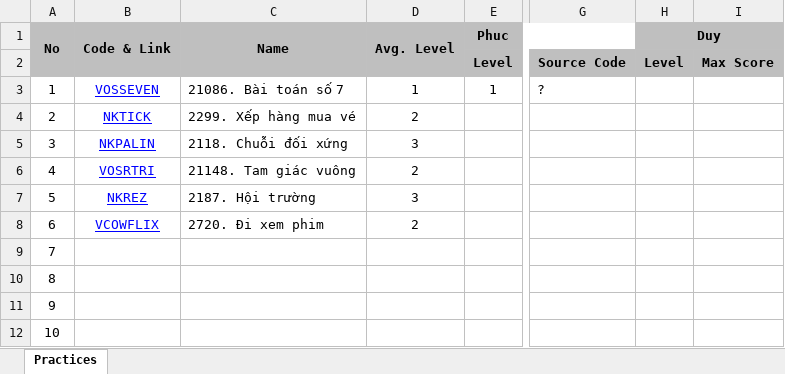
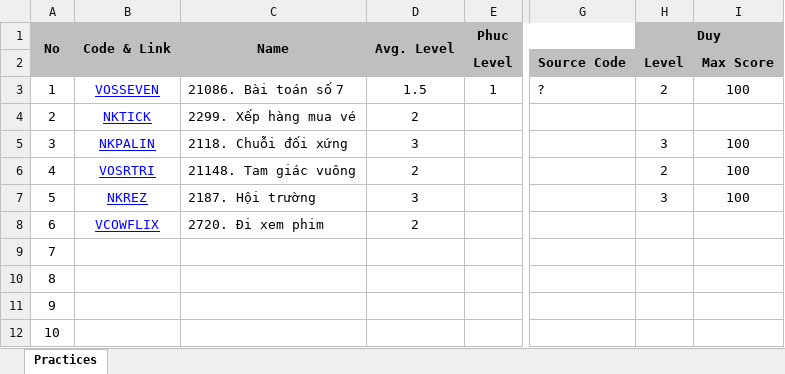
Before and after one commit to haminhngoc/Programming, an Excel workbook: Olympic-2014/Practices.xlsx, sheet Practices, drawn as a sheet; only a part is shown, gaps mark what is left out; values as stored, in another font and other column widths than the file's, no borders; the diff names each change by its address in the sheet, - before the commit and + after, or states it on an @@ line.

Commit message:
DuyTran

```diff
--- a/Olympic-2014/Practices.xlsx (sheet Practices)
+++ b/Olympic-2014/Practices.xlsx (sheet Practices)
-D3 (Avg. Level): 1
+D3 (Avg. Level): 1.5
-H3 (Duy): (empty)
+H3 (Duy): 2
-I3: (empty)
+I3: 100
-H5 (Duy): (empty)
+H5 (Duy): 3
-I5:I7: (empty)
+I5:I7: 100
-H6 (Duy): (empty)
+H6 (Duy): 2
-H7 (Duy): (empty)
+H7 (Duy): 3
```
